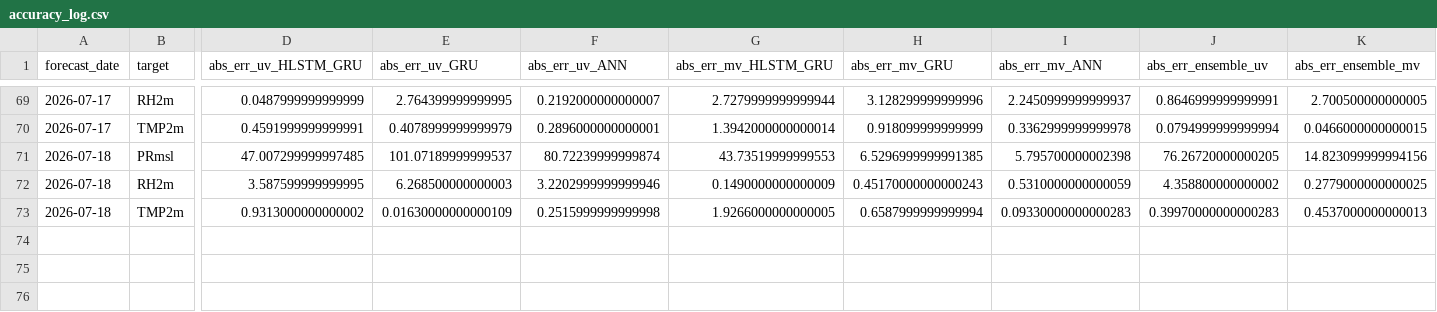
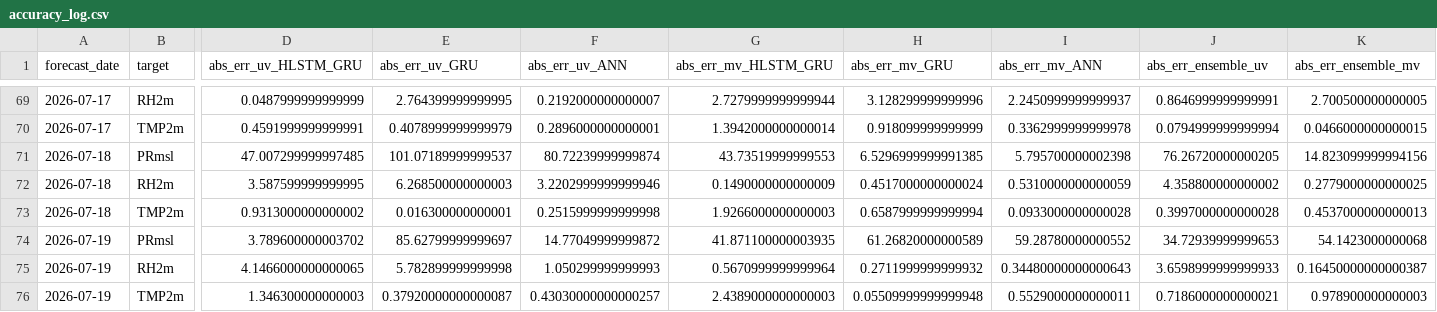
Before and after one commit to souravk03/openmeteo-live-forecast-v2, a CSV file: data/om/Mumbai/logs/accuracy_log.csv, drawn as a sheet; only a part is shown, gaps mark what is left out; rows hold the shown columns only; the diff names each change by its address in the sheet, - before the commit and + after, or states it on an @@ line.

Commit message:
[Mumbai] accuracy_log.csv 2026-07-19

```diff
--- a/data/om/Mumbai/logs/accuracy_log.csv
+++ b/data/om/Mumbai/logs/accuracy_log.csv
-H72 (abs_err_mv_GRU): 0.45170000000000243
+H72 (abs_err_mv_GRU): 0.4517000000000024
-E73 (abs_err_uv_GRU): 0.01630000000000109
+E73 (abs_err_uv_GRU): 0.016300000000001
-G73 (abs_err_mv_HLSTM_GRU): 1.9266000000000005
+G73 (abs_err_mv_HLSTM_GRU): 1.9266000000000003
-I73 (abs_err_mv_ANN): 0.09330000000000283
+I73 (abs_err_mv_ANN): 0.0933000000000028
-J73 (abs_err_ensemble_uv): 0.39970000000000283
+J73 (abs_err_ensemble_uv): 0.3997000000000028
+row 74: 2026-07-19 | PRmsl | 3.789600000003702 | 85.62799999999697 | 14.77049999999872 | 41.871100000003935 | 61.26820000000589 | 59.28780000000552 | 34.72939999999653 | 54.1423000000068
+row 75: 2026-07-19 | RH2m | 4.1466000000000065 | 5.782899999999998 | 1.050299999999993 | 0.5670999999999964 | 0.2711999999999932 | 0.34480000000000643 | 3.6598999999999933 | 0.16450000000000387
+row 76: 2026-07-19 | TMP2m | 1.346300000000003 | 0.37920000000000087 | 0.43030000000000257 | 2.4389000000000003 | 0.05509999999999948 | 0.5529000000000011 | 0.7186000000000021 | 0.978900000000003
```
